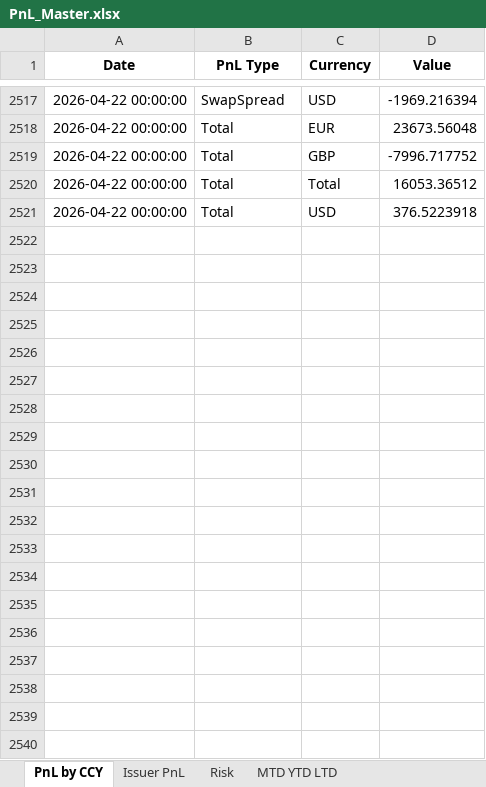
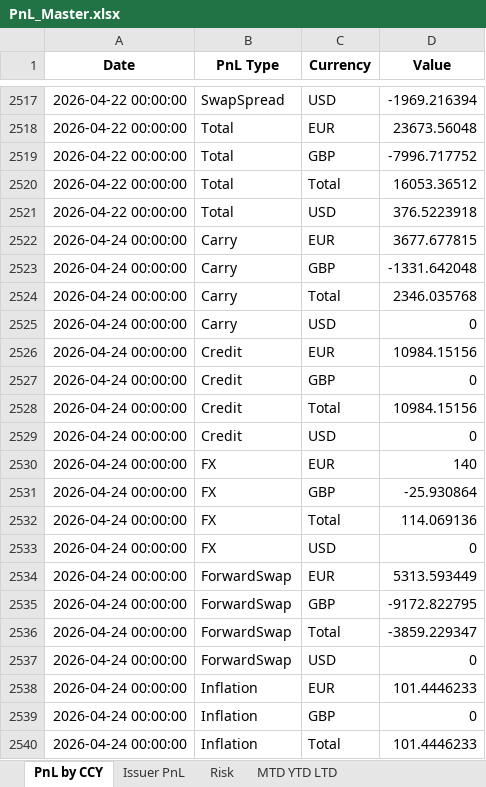
Before and after one commit to akshatssrivv/PnL_Master, an Excel workbook: PnL_Master.xlsx, sheet PnL by CCY, drawn as a sheet; only a part is shown, gaps mark what is left out; values as stored, in another font and other column widths than the file's, no borders; the diff covers the shown part only; the diff names each change by its address in the sheet, - before the commit and + after, or states it on an @@ line.

```diff
--- a/PnL_Master.xlsx (sheet PnL by CCY)
+++ b/PnL_Master.xlsx (sheet PnL by CCY)
+row 2522: 2026-04-24 00:00:00 | Carry | EUR | 3677.677815
+row 2523: 2026-04-24 00:00:00 | Carry | GBP | -1331.642048
+row 2524: 2026-04-24 00:00:00 | Carry | Total | 2346.035768
+row 2525: 2026-04-24 00:00:00 | Carry | USD | 0
+row 2526: 2026-04-24 00:00:00 | Credit | EUR | 10984.15156
+row 2527: 2026-04-24 00:00:00 | Credit | GBP | 0
+row 2528: 2026-04-24 00:00:00 | Credit | Total | 10984.15156
+row 2529: 2026-04-24 00:00:00 | Credit | USD | 0
+row 2530: 2026-04-24 00:00:00 | FX | EUR | 140
+row 2531: 2026-04-24 00:00:00 | FX | GBP | -25.930864
+row 2532: 2026-04-24 00:00:00 | FX | Total | 114.069136
+row 2533: 2026-04-24 00:00:00 | FX | USD | 0
+row 2534: 2026-04-24 00:00:00 | ForwardSwap | EUR | 5313.593449
+row 2535: 2026-04-24 00:00:00 | ForwardSwap | GBP | -9172.822795
+row 2536: 2026-04-24 00:00:00 | ForwardSwap | Total | -3859.229347
+row 2537: 2026-04-24 00:00:00 | ForwardSwap | USD | 0
+row 2538: 2026-04-24 00:00:00 | Inflation | EUR | 101.4446233
+row 2539: 2026-04-24 00:00:00 | Inflation | GBP | 0
+row 2540: 2026-04-24 00:00:00 | Inflation | Total | 101.4446233
```
Also changed, not shown: 205 added rows elsewhere in this sheet, sheet Risk, sheet Issuer PnL, sheet MTD YTD LTD.
